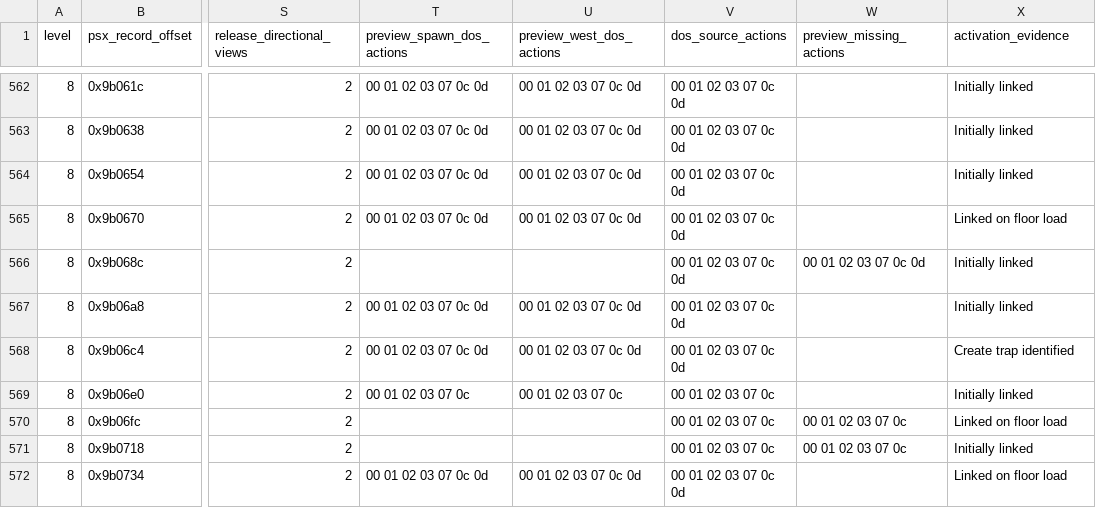
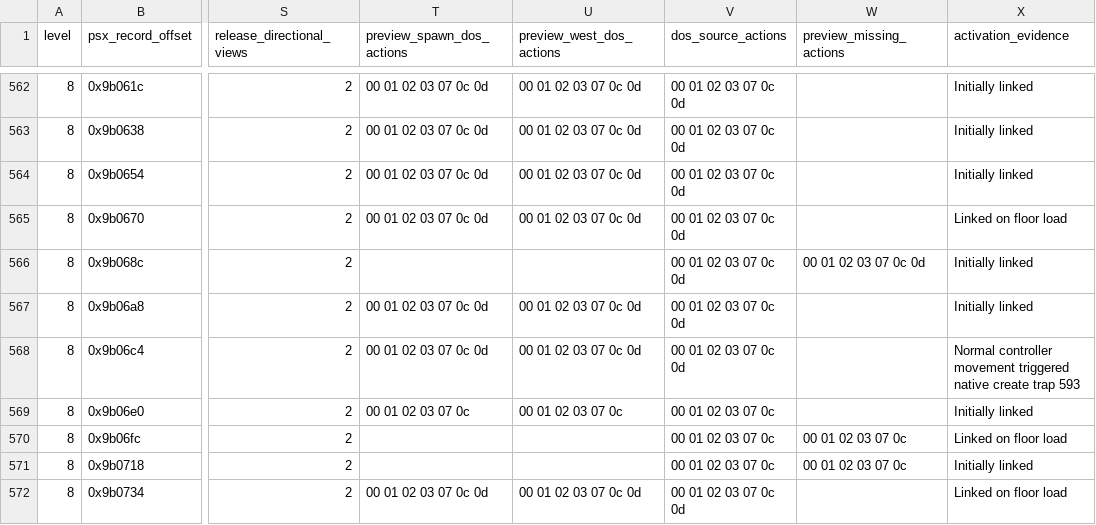
Before and after one commit to hydek12/UltimaUnderworldDOSVisuals, a CSV file: docs/ultima-underworld-npc-conversion-backlog.csv, drawn as a sheet; only a part is shown, gaps mark what is left out; the diff names each change by its address in the sheet, - before the commit and + after, or states it on an @@ line.

Commit message:
Verify Level 8 Gazer movement activation

```diff
--- a/docs/ultima-underworld-npc-conversion-backlog.csv
+++ b/docs/ultima-underworld-npc-conversion-backlog.csv
-X568 (activation_evidence): Create trap identified
+X568 (activation_evidence): Normal controller movement triggered native create trap 593
```
Also changed, not shown: 2 other files.
